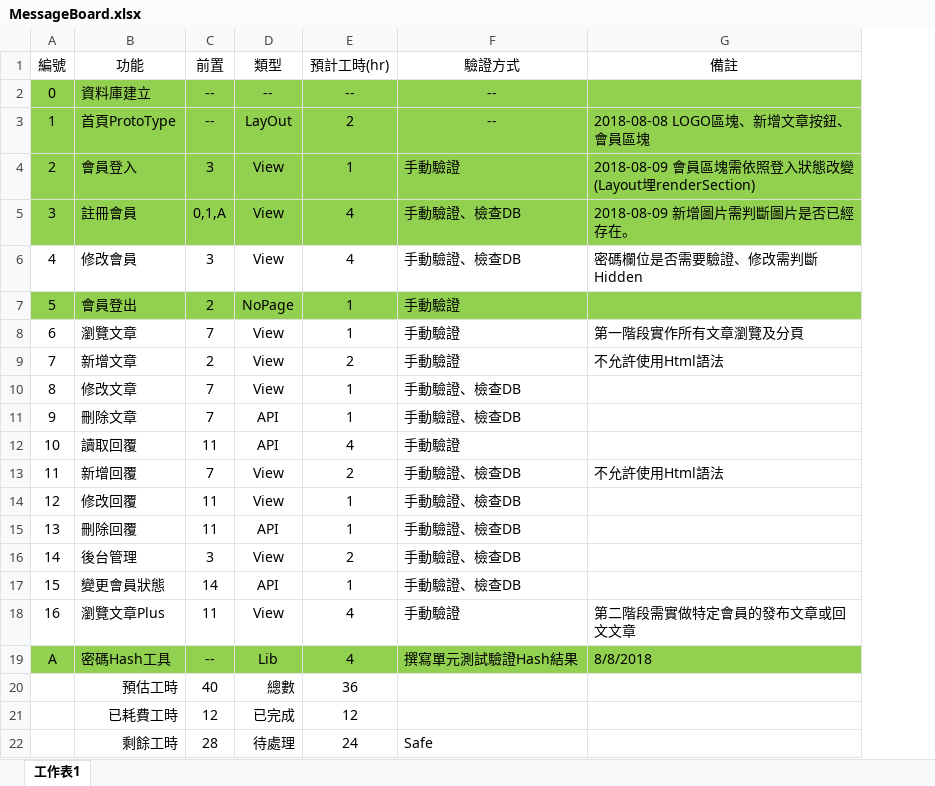
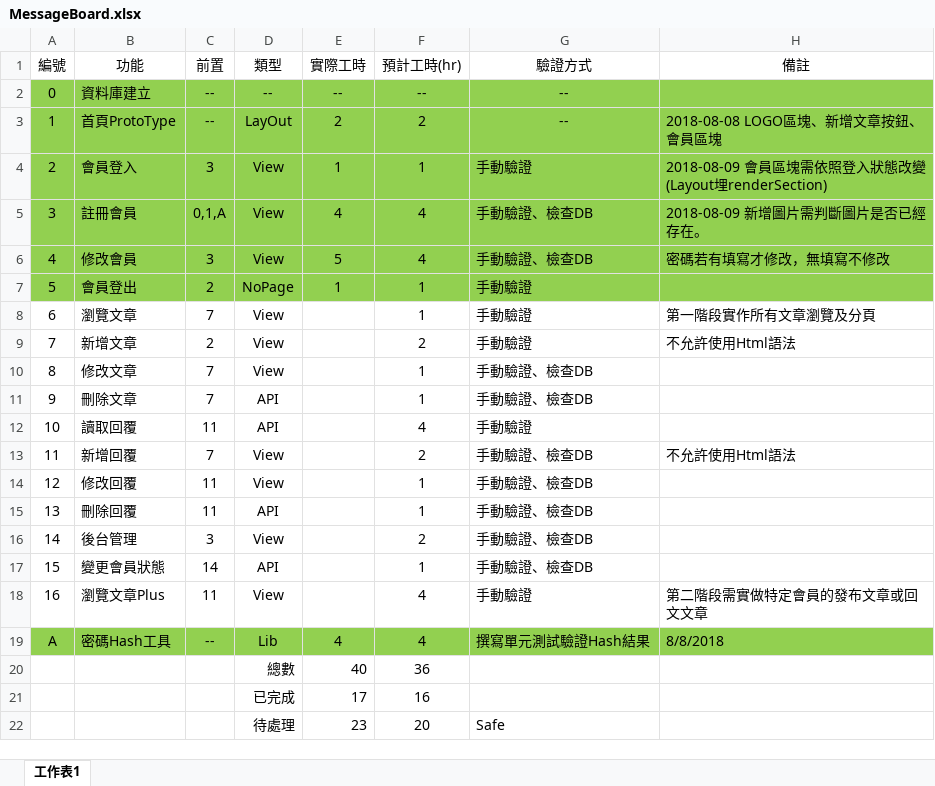
Before and after one commit to art-Tests/MsgBoard, an Excel workbook: Document/MessageBoard.xlsx, sheet 工作表1, drawn as a sheet; values as stored, in another font and other column widths than the file's, no borders; conditional formats and table styles not drawn; removed rows and columns are numbered as before the commit, all else as after; the diff names each change by its address in the sheet, - before the commit and + after, or states it on an @@ line.

Commit message:
update task excel

```diff
--- a/Document/MessageBoard.xlsx (sheet 工作表1)
+++ b/Document/MessageBoard.xlsx (sheet 工作表1)
+column E (實際工時), rows 2-20: -- | 2 | 1 | 4 | 5 | 1 |  |  |  |  |  |  |  |  |  |  |  | 4 | 40
-A6:D6 fill: none
+A6:D6 fill: #92D050
-F6:H6 fill: none
+F6:H6 fill: #92D050
-H6 (備註): 密碼欄位是否需要驗證、修改需判斷Hidden
+H6 (備註): 密碼若有填寫才修改，無填寫不修改
-B20 (功能): 預估工時
+B20 (功能): (empty)
-C20 (前置): 40
+C20 (前置): (empty)
-row 21:  | 已耗費工時 | 12 | 已完成 | 12
-row 22:  | 剩餘工時 | 28 | 待處理 | 24 | Safe
+row 21:  |  |  | 已完成 | 17 | 16
+row 22:  |  |  | 待處理 | 23 | 20 | Safe
```
Also changed, not shown: formulas that keep their value.
